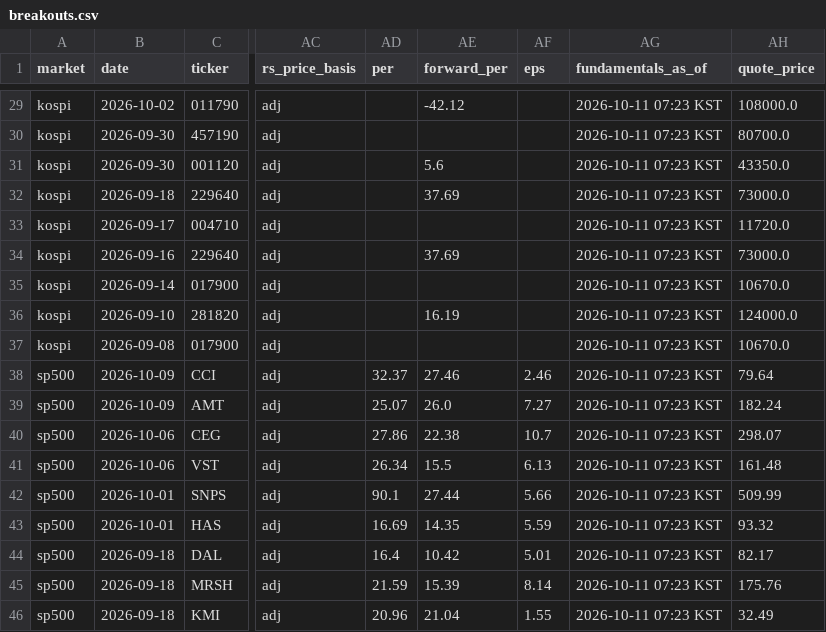
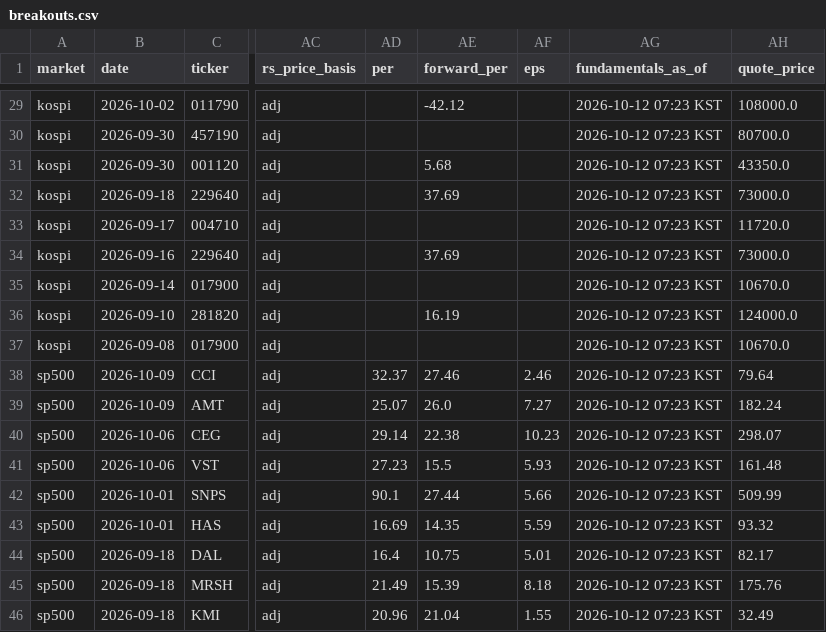
Before and after one commit to kimka3/breakout-screener, a CSV file: breakouts.csv, drawn as a sheet; only a part is shown, gaps mark what is left out; the diff covers the shown part only; the diff names each change by its address in the sheet, - before the commit and + after, or states it on an @@ line.

```diff
--- a/breakouts.csv
+++ b/breakouts.csv
-AG29:AG46 (fundamentals_as_of): 2026-10-11 07:23 KST
+AG29:AG46 (fundamentals_as_of): 2026-10-12 07:23 KST
-AE31 (forward_per): 5.6
+AE31 (forward_per): 5.68
-AD40 (per): 27.86
+AD40 (per): 29.14
-AF40 (eps): 10.7
+AF40 (eps): 10.23
-AD41 (per): 26.34
+AD41 (per): 27.23
-AF41 (eps): 6.13
+AF41 (eps): 5.93
-AE44 (forward_per): 10.42
+AE44 (forward_per): 10.75
-AD45 (per): 21.59
+AD45 (per): 21.49
-AF45 (eps): 8.14
+AF45 (eps): 8.18
```
Also changed, not shown: 27 edited cells elsewhere in this file, monthly_breakouts.csv, 1 other file.
